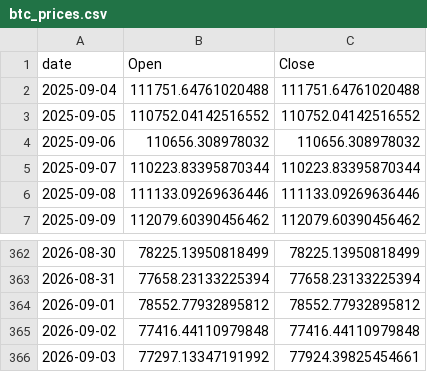
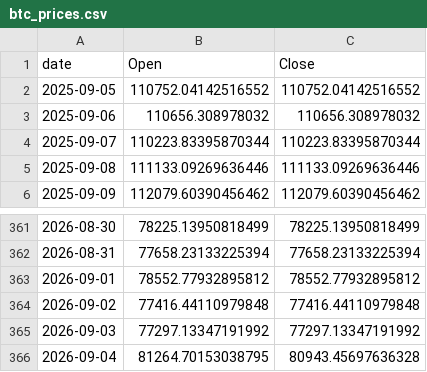
Before and after one commit to Gabrielrr2025/exportbtc, a CSV file: btc_prices.csv, drawn as a sheet; only a part is shown, gaps mark what is left out.

```diff
--- a/btc_prices.csv
+++ b/btc_prices.csv
@@ -1,3 +1,2 @@
 date,Open,Close
-2025-09-04,111751.64761020488,111751.64761020488
 2025-09-05,110752.04142516552,110752.04142516552
@@ -365,2 +364,3 @@ date,Open,Close
 2026-09-02,77416.44110979848,77416.44110979848
-2026-09-03,77297.13347191992,77924.39825454661
+2026-09-03,77297.13347191992,77297.13347191992
+2026-09-04,81264.70153038795,80943.45697636328
```
